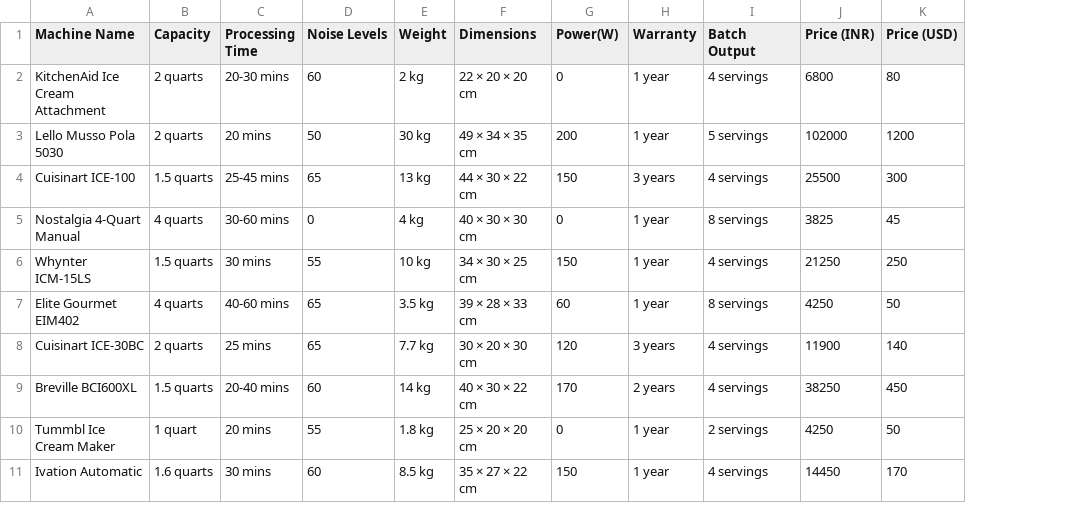
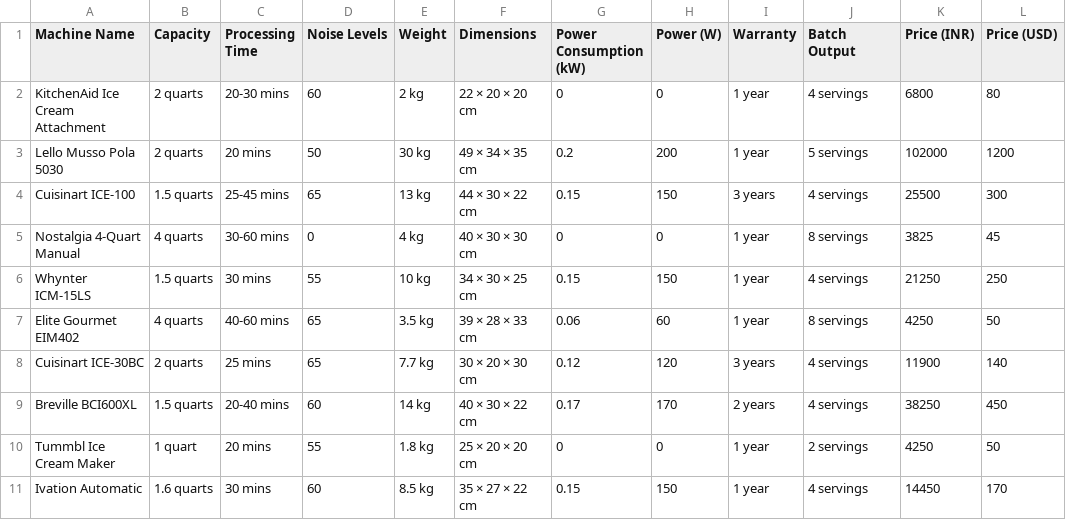
Before and after one commit to rachit404/FINDR_IPD, a CSV file: backend/Datasets/Ice_Cream_Makers.csv, drawn as a sheet; only a part is shown; addresses are those after the commit; the diff names each change by its address in the sheet, - before the commit and + after, or states it on an @@ line.

```diff
--- a/backend/Datasets/Ice_Cream_Makers.csv
+++ b/backend/Datasets/Ice_Cream_Makers.csv
+column G (Power Consumption (kW)), rows 2-11: 0 | 0.2 | 0.15 | 0 | 0.15 | 0.06 | 0.12 | 0.17 | 0 | 0.15
-H1: Power(W)
+H1: Power (W)
```
Also changed, not shown: backend/Datasets/CoffeeMachineData.csv, backend/Datasets/Fruit_Veg_Processing_Machines.csv, 6 other files.
